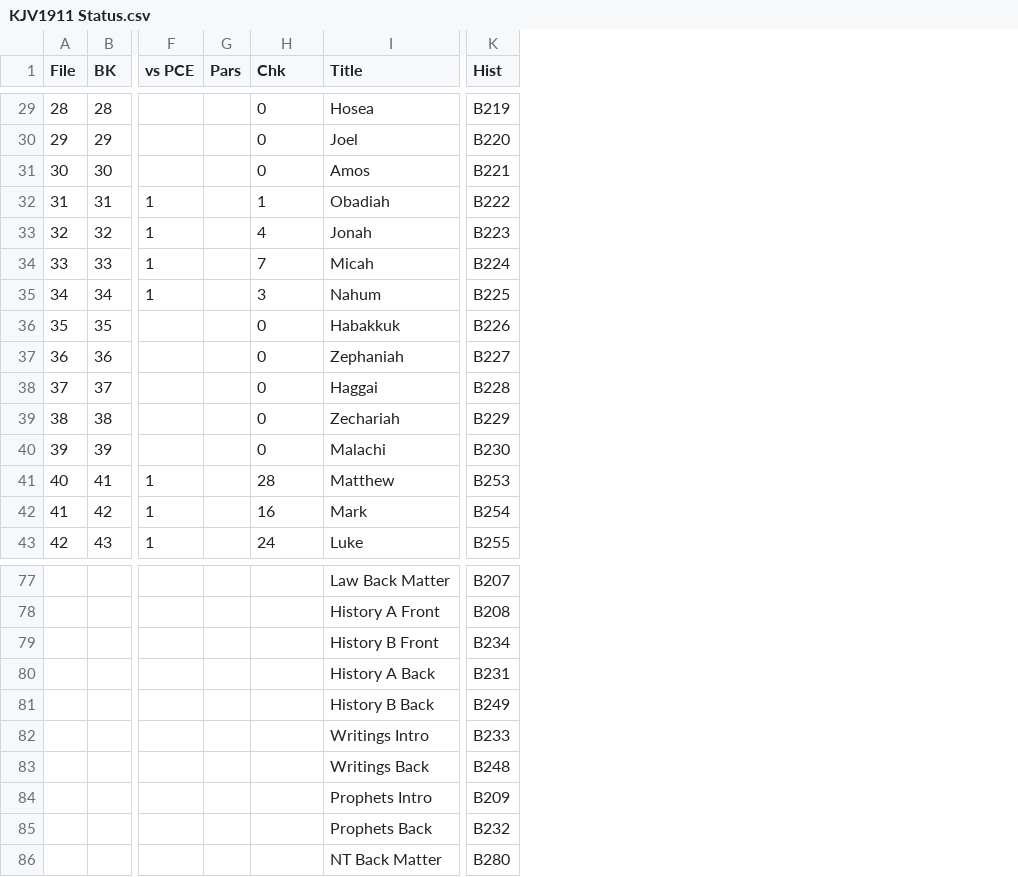
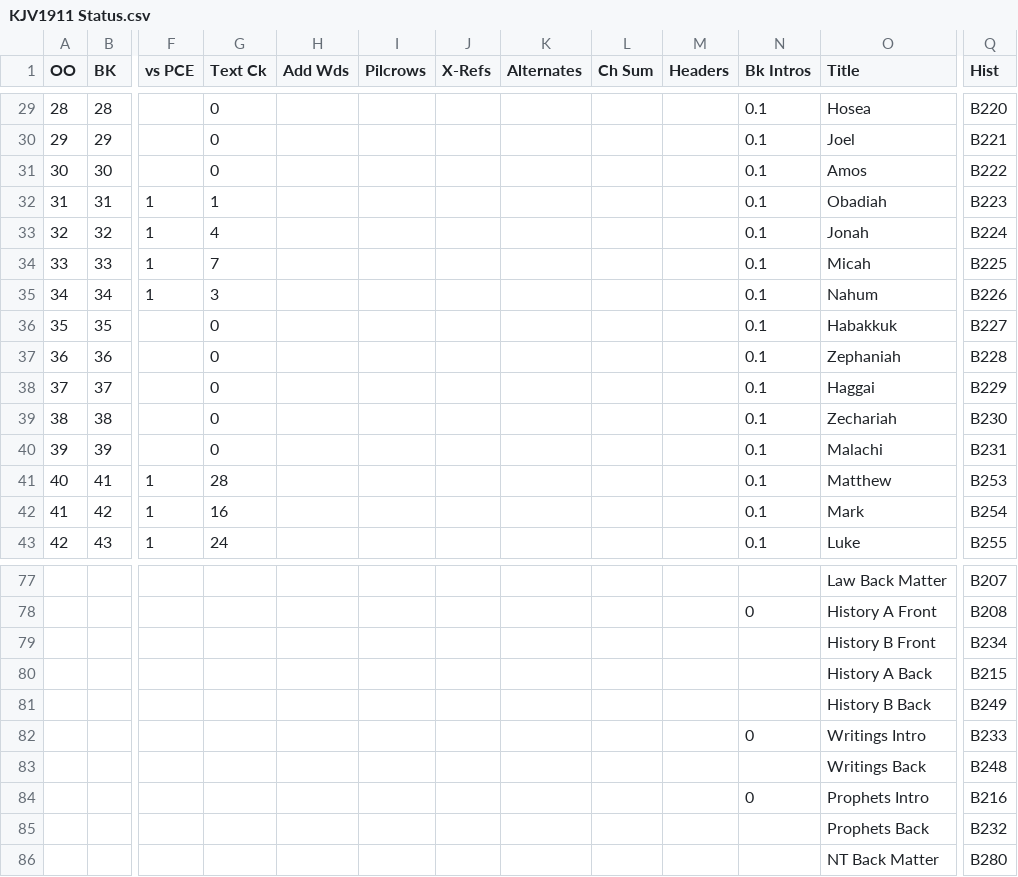
Before and after one commit to cmahte/ENG-B-AV1911-pd-PSFM, a CSV file: KJV1911 Status.csv, drawn as a sheet; only a part is shown, gaps mark what is left out; removed rows and columns are numbered as before the commit, all else as after; the diff covers the shown part only; the diff names each change by its address in the sheet, - before the commit and + after, or states it on an @@ line.

```diff
--- a/KJV1911 Status.csv
+++ b/KJV1911 Status.csv
-column G (Pars), empty
+column H (Add Wds), empty
+column I (Pilcrows), empty
+column J (X-Refs), empty
+column K (Alternates), empty
+column L (Ch Sum), empty
+column M (Headers), empty
+column N (Bk Intros), rows 29-43: all 0.1; rows 78-84: 0 |  |  |  | 0 |  | 0
@@ column A (OO) renumbered in row 1 @@
-G1: Chk
+G1: Text Ck
-Q29 (Hist): B219
+Q29 (Hist): B220
-Q30 (Hist): B220
+Q30 (Hist): B221
-Q31 (Hist): B221
+Q31 (Hist): B222
-Q32 (Hist): B222
+Q32 (Hist): B223
-Q33 (Hist): B223
+Q33 (Hist): B224
-Q34 (Hist): B224
+Q34 (Hist): B225
-Q35 (Hist): B225
+Q35 (Hist): B226
-Q36 (Hist): B226
+Q36 (Hist): B227
-Q37 (Hist): B227
+Q37 (Hist): B228
-Q38 (Hist): B228
+Q38 (Hist): B229
-Q39 (Hist): B229
+Q39 (Hist): B230
-Q40 (Hist): B230
+Q40 (Hist): B231
-Q80 (Hist): B231
+Q80 (Hist): B215
-Q84 (Hist): B209
+Q84 (Hist): B216
```
Also changed, not shown: 32 edited cells elsewhere in this file, 1 other file.
